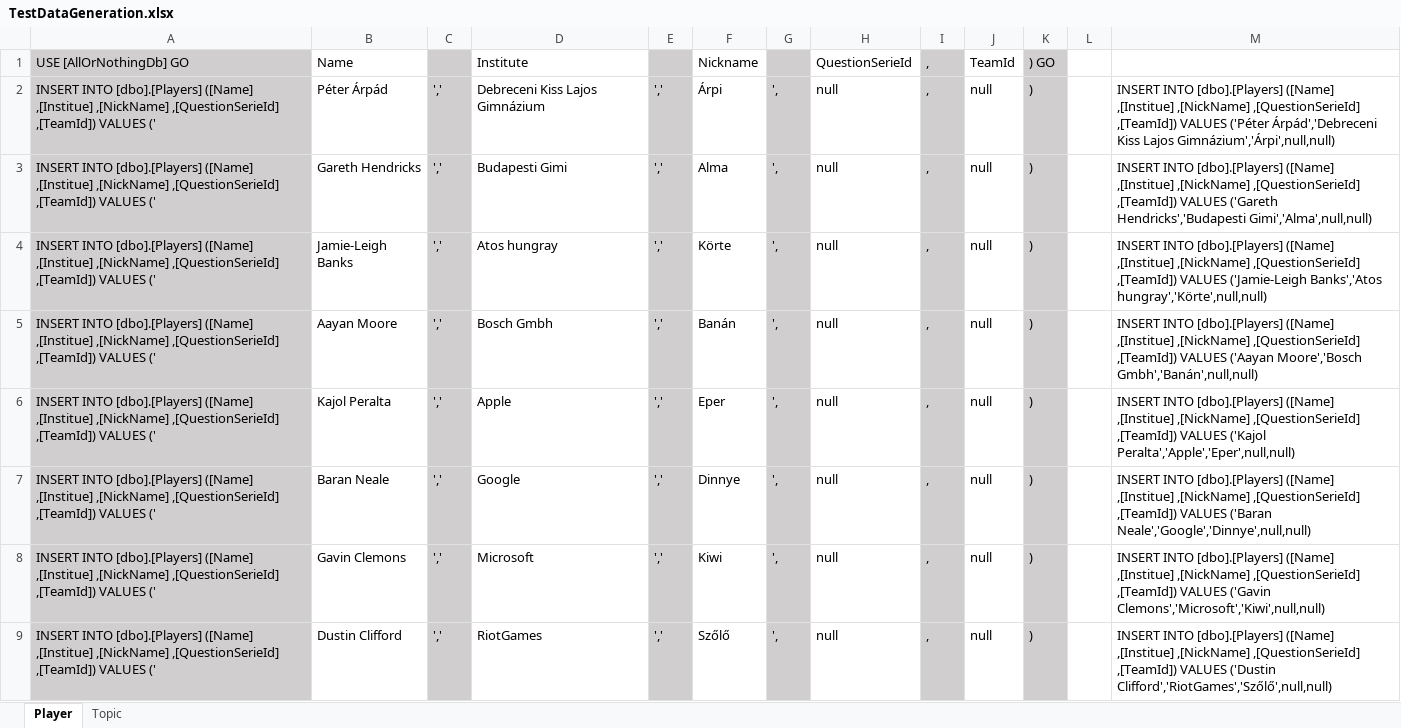
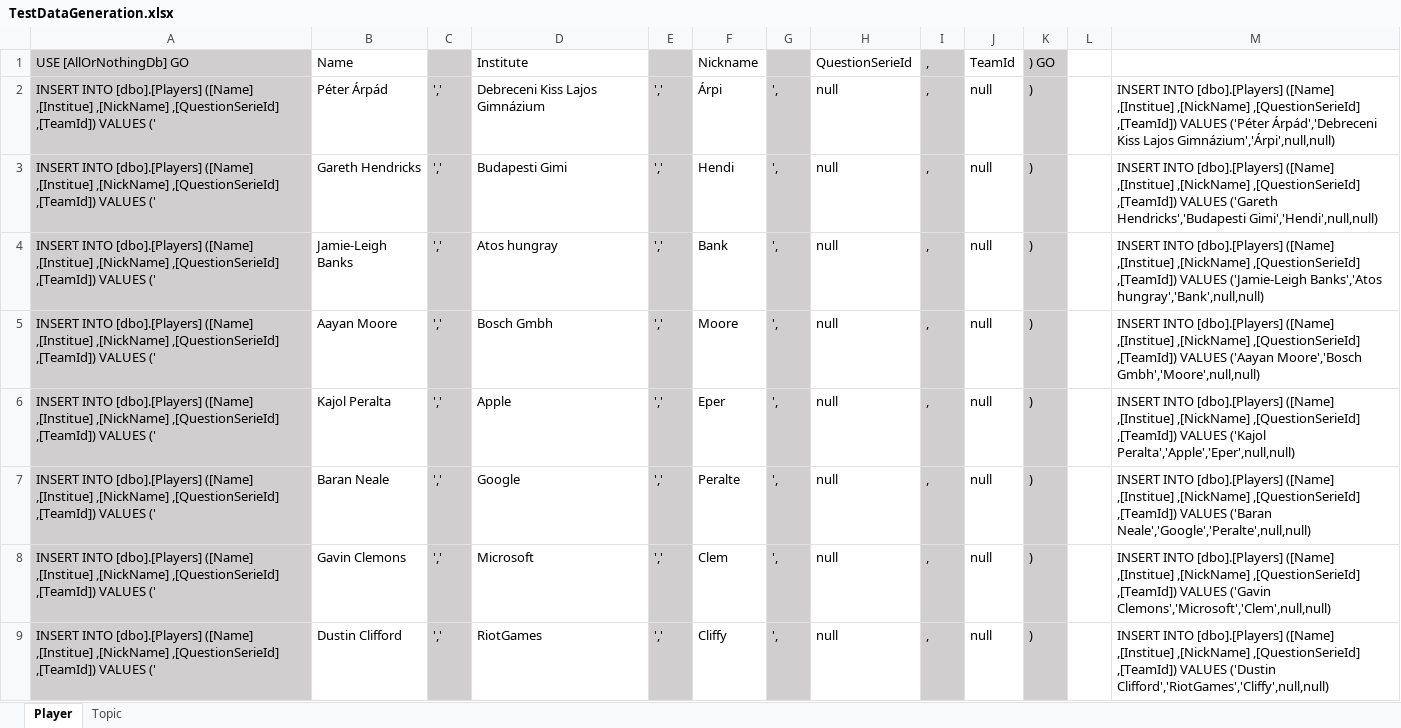
Before and after one commit to ombolics/AllOrNothing, an Excel workbook: Tools/TestDataGeneration.xlsx, sheet Player, drawn as a sheet; only a part is shown; values as stored, in another font and other column widths than the file's, no borders; the diff covers the shown part only; the diff names each change by its address in the sheet, - before the commit and + after, or states it on an @@ line.

```diff
--- a/Tools/TestDataGeneration.xlsx (sheet Player)
+++ b/Tools/TestDataGeneration.xlsx (sheet Player)
-F3: Alma
+F3: Hendi
-M3: …('Gareth Hendricks','Budapesti Gimi','Alma',null,null)
+M3: …('Gareth Hendricks','Budapesti Gimi','Hendi',null,null)
-F4: Körte
+F4: Bank
-M4: …('Jamie-Leigh Banks','Atos hungray','Körte',null,null)
+M4: …('Jamie-Leigh Banks','Atos hungray','Bank',null,null)
-F5: Banán
+F5: Moore
-M5: …('Aayan Moore','Bosch Gmbh','Banán',null,null)
+M5: …('Aayan Moore','Bosch Gmbh','Moore',null,null)
-F7: Dinnye
+F7: Peralte
-M7: …VALUES ('Baran Neale','Google','Dinnye',null,null)
+M7: …VALUES ('Baran Neale','Google','Peralte',null,null)
-F8: Kiwi
+F8: Clem
-M8: …VALUES ('Gavin Clemons','Microsoft','Kiwi',null,null)
+M8: …VALUES ('Gavin Clemons','Microsoft','Clem',null,null)
-F9: Szőlő
+F9: Cliffy
-M9: …VALUES ('Dustin Clifford','RiotGames','Szőlő',null,null)
+M9: …VALUES ('Dustin Clifford','RiotGames','Cliffy',null,null)
```
Also changed, not shown: 12 edited cells elsewhere in this sheet, 19 other files.
